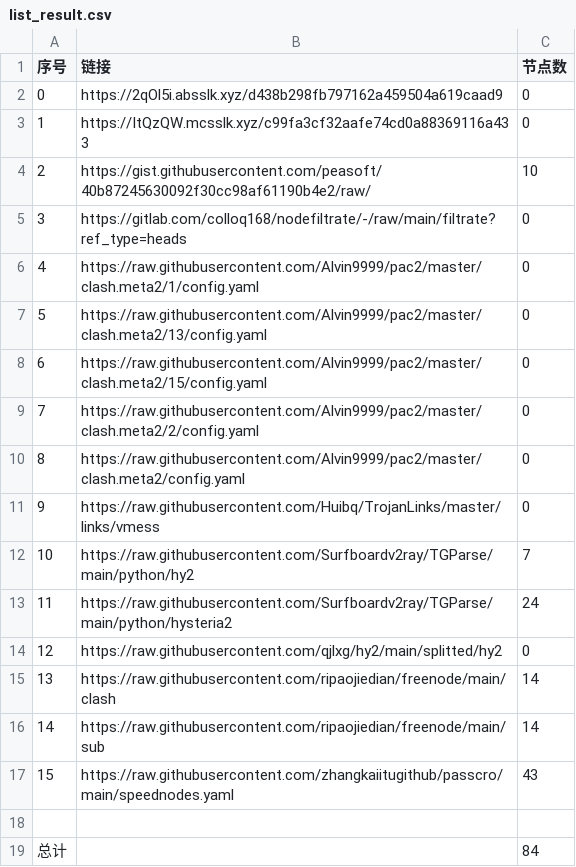
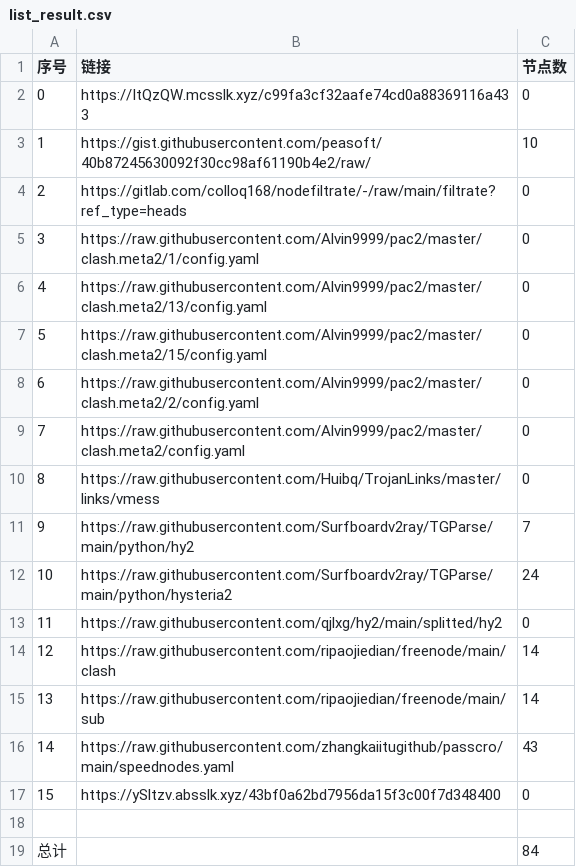
Before and after one commit to AlabasterStone/NoMoreWalls, a CSV file: list_result.csv, drawn as a sheet; removed rows and columns are numbered as before the commit, all else as after; the diff names each change by its address in the sheet, - before the commit and + after, or states it on an @@ line.

```diff
--- a/list_result.csv
+++ b/list_result.csv
-row 2: 0 | https://2qOl5i.absslk.xyz/d438b298fb797162a459504a619caad9 | 0
@@ column A (序号) renumbered between rows 2 and 16 @@
+row 17: 15 | https://ySltzv.absslk.xyz/43bf0a62bd7956da15f3c00f7d348400 | 0
```
Also changed, not shown: 3 other files.
